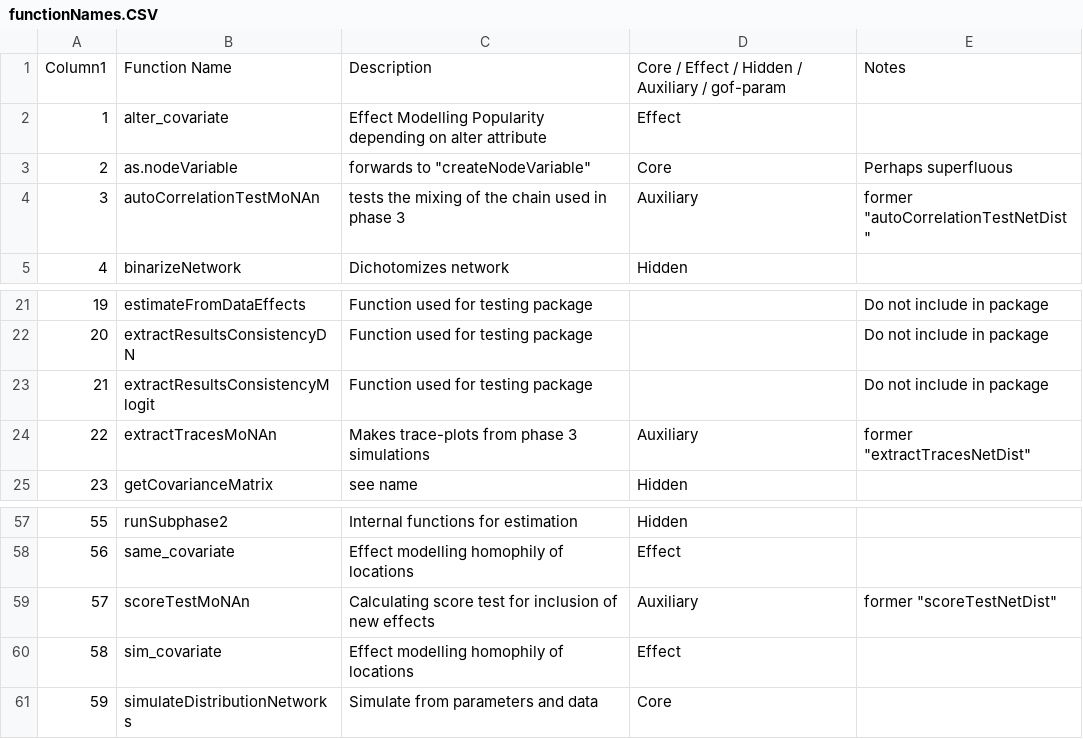
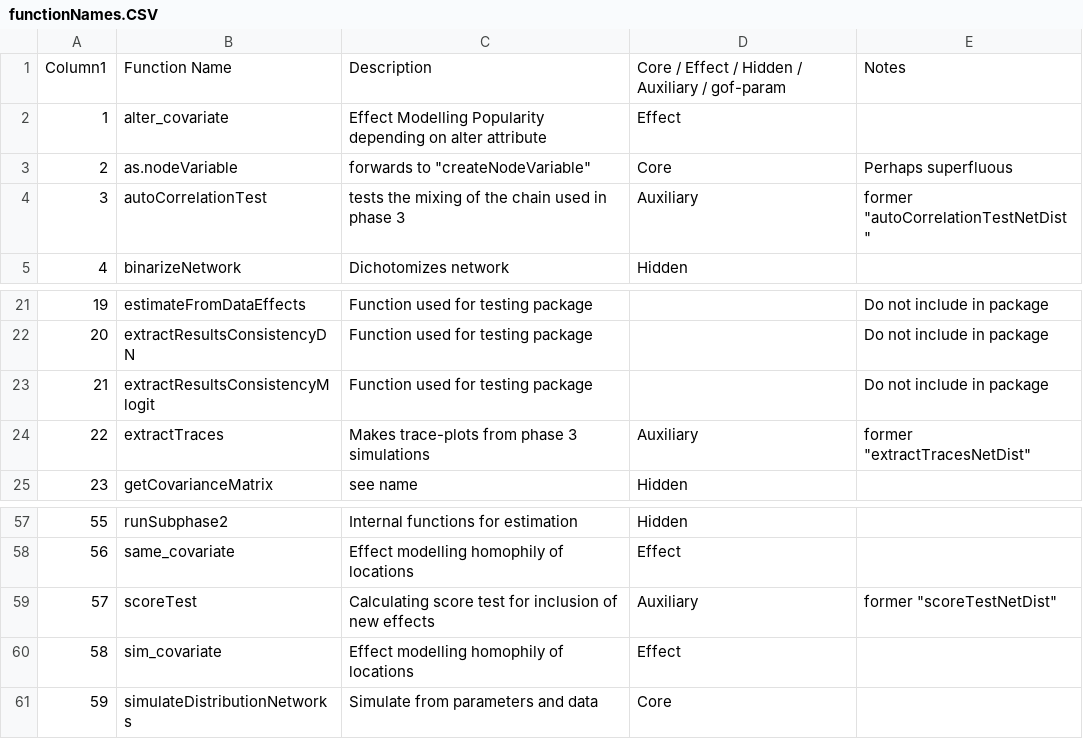
Before and after one commit to stocnet/MoNAn, a CSV file: functionNames.CSV, drawn as a sheet; only a part is shown, gaps mark what is left out.

Commit message:
Update functionNames.CSV
delete "MoNAn" in the names of three auxiliary functions (

```diff
--- a/functionNames.CSV
+++ b/functionNames.CSV
@@ -3,3 +3,3 @@ Column1,Function Name,Description,Core / Effect / Hidden / Auxiliary / gof-param
 2,as.nodeVariable,"forwards to ""createNodeVariable""",Core,Perhaps superfluous
-3,autoCorrelationTestMoNAn,tests the mixing of the chain used in phase 3,Auxiliary,"former ""autoCorrelationTestNetDist"""
+3,autoCorrelationTest,tests the mixing of the chain used in phase 3,Auxiliary,"former ""autoCorrelationTestNetDist"""
 4,binarizeNetwork,Dichotomizes network,Hidden,
@@ -23,3 +23,3 @@ Column1,Function Name,Description,Core / Effect / Hidden / Auxiliary / gof-param
 21,extractResultsConsistencyMlogit,Function used for testing package,,Do not include in package
-22,extractTracesMoNAn,Makes trace-plots from phase 3 simulations,Auxiliary,"former ""extractTracesNetDist"""
+22,extractTraces,Makes trace-plots from phase 3 simulations,Auxiliary,"former ""extractTracesNetDist"""
 23,getCovarianceMatrix,see name,Hidden,
@@ -58,3 +58,3 @@ Column1,Function Name,Description,Core / Effect / Hidden / Auxiliary / gof-param
 56,same_covariate,Effect modelling homophily of locations,Effect,
-57,scoreTestMoNAn,Calculating score test for inclusion of new effects,Auxiliary,"former ""scoreTestNetDist"""
+57,scoreTest,Calculating score test for inclusion of new effects,Auxiliary,"former ""scoreTestNetDist"""
 58,sim_covariate,Effect modelling homophily of locations,Effect,
```
